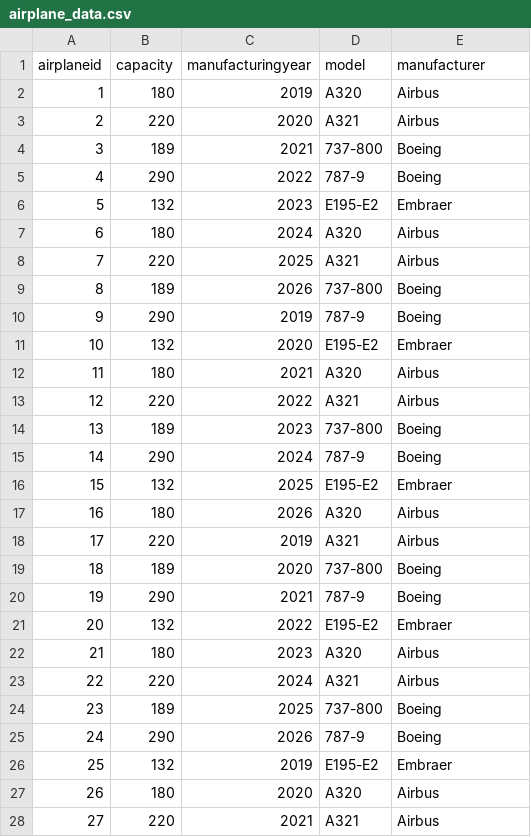
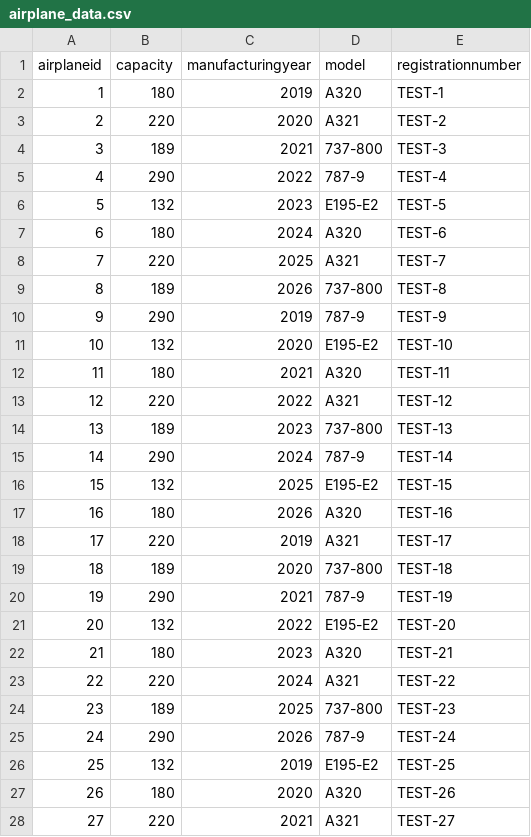
Before and after one commit to efratkr2006-eng/Project--Airport, a CSV file: init-db/airplane_data.csv, drawn as a sheet; only a part is shown; the diff covers the shown part only.

```diff
--- a/init-db/airplane_data.csv
+++ b/init-db/airplane_data.csv
@@ -1,28 +1,28 @@
-airplaneid,capacity,manufacturingyear,model,manufacturer
-1,180,2019,A320,Airbus
-2,220,2020,A321,Airbus
-3,189,2021,737-800,Boeing
-4,290,2022,787-9,Boeing
-5,132,2023,E195-E2,Embraer
-6,180,2024,A320,Airbus
-7,220,2025,A321,Airbus
-8,189,2026,737-800,Boeing
-9,290,2019,787-9,Boeing
-10,132,2020,E195-E2,Embraer
-11,180,2021,A320,Airbus
-12,220,2022,A321,Airbus
-13,189,2023,737-800,Boeing
-14,290,2024,787-9,Boeing
-15,132,2025,E195-E2,Embraer
-16,180,2026,A320,Airbus
-17,220,2019,A321,Airbus
-18,189,2020,737-800,Boeing
-19,290,2021,787-9,Boeing
-20,132,2022,E195-E2,Embraer
-21,180,2023,A320,Airbus
-22,220,2024,A321,Airbus
-23,189,2025,737-800,Boeing
-24,290,2026,787-9,Boeing
-25,132,2019,E195-E2,Embraer
-26,180,2020,A320,Airbus
-27,220,2021,A321,Airbus
+airplaneid,capacity,manufacturingyear,model,registrationnumber
+1,180,2019,A320,TEST-1
+2,220,2020,A321,TEST-2
+3,189,2021,737-800,TEST-3
+4,290,2022,787-9,TEST-4
+5,132,2023,E195-E2,TEST-5
+6,180,2024,A320,TEST-6
+7,220,2025,A321,TEST-7
+8,189,2026,737-800,TEST-8
+9,290,2019,787-9,TEST-9
+10,132,2020,E195-E2,TEST-10
+11,180,2021,A320,TEST-11
+12,220,2022,A321,TEST-12
+13,189,2023,737-800,TEST-13
+14,290,2024,787-9,TEST-14
+15,132,2025,E195-E2,TEST-15
+16,180,2026,A320,TEST-16
+17,220,2019,A321,TEST-17
+18,189,2020,737-800,TEST-18
+19,290,2021,787-9,TEST-19
+20,132,2022,E195-E2,TEST-20
+21,180,2023,A320,TEST-21
+22,220,2024,A321,TEST-22
+23,189,2025,737-800,TEST-23
+24,290,2026,787-9,TEST-24
+25,132,2019,E195-E2,TEST-25
+26,180,2020,A320,TEST-26
+27,220,2021,A321,TEST-27
```
Also changed, not shown: 93 edited cells elsewhere in this file, 13 other files.
